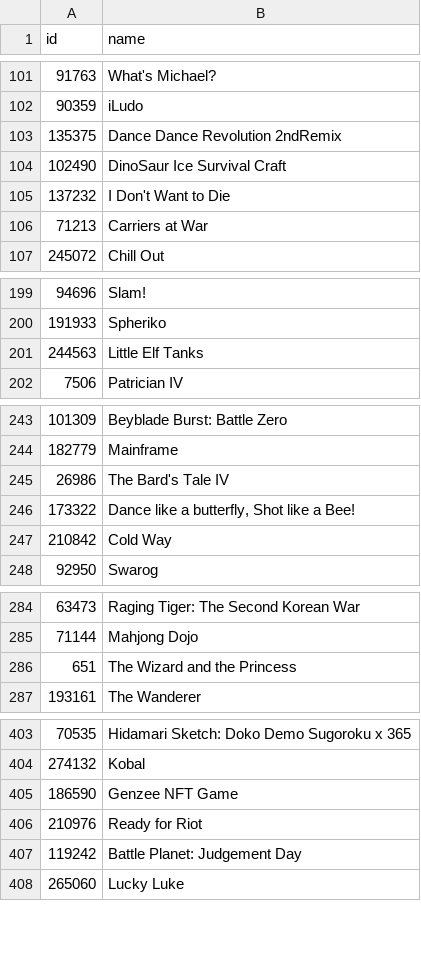
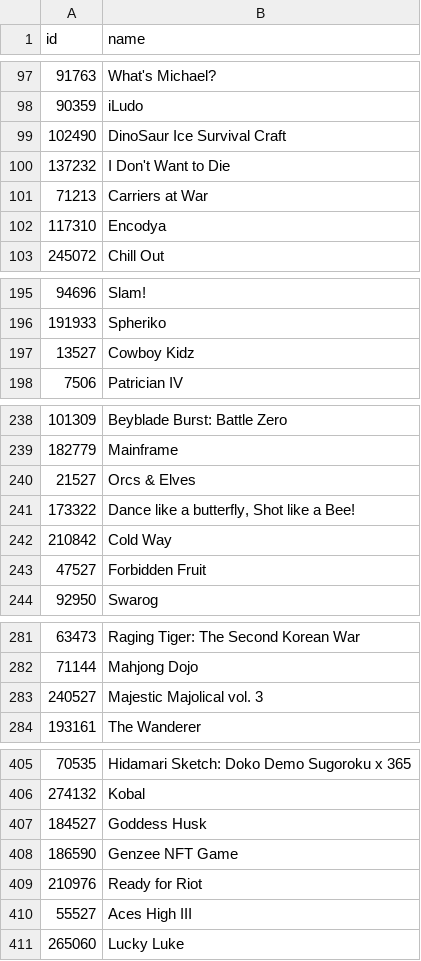
Before and after one commit to Nicole-Ham/Project_4, a CSV file: Resources/similar_games_api.csv, drawn as a sheet; only a part is shown, gaps mark what is left out; the diff covers the shown part only.

```diff
--- a/Resources/similar_games_api.csv
+++ b/Resources/similar_games_api.csv
@@ -102,3 +98,2 @@ id,name
 90359,iLudo
-135375,Dance Dance Revolution 2ndRemix
 102490,DinoSaur Ice Survival Craft
@@ -106,2 +101,3 @@ id,name
 71213,Carriers at War
+117310,Encodya
 245072,Chill Out
@@ -200,3 +196,3 @@ id,name
 191933,Spheriko
-244563,Little Elf Tanks
+13527,Cowboy Kidz
 7506,Patrician IV
@@ -244,5 +239,6 @@ id,name
 182779,Mainframe
-26986,The Bard's Tale IV
+21527,Orcs & Elves
 173322,"Dance like a butterfly, Shot like a Bee!"
 210842,Cold Way
+47527,Forbidden Fruit
 92950,Swarog
@@ -285,3 +282,3 @@ id,name
 71144,Mahjong Dojo
-651,The Wizard and the Princess
+240527,Majestic Majolical vol. 3
 193161,The Wanderer
@@ -404,5 +406,6 @@ id,name
 274132,Kobal
+184527,Goddess Husk
 186590,Genzee NFT Game
 210976,Ready for Riot
-119242,Battle Planet: Judgement Day
+55527,Aces High III
 265060,Lucky Luke
```
Also changed, not shown: 14 added rows, 16 removed rows and 2 moved rows elsewhere in this file, Resources/collection_series_api.csv, Resources/companies_api.csv, 13 other files.
